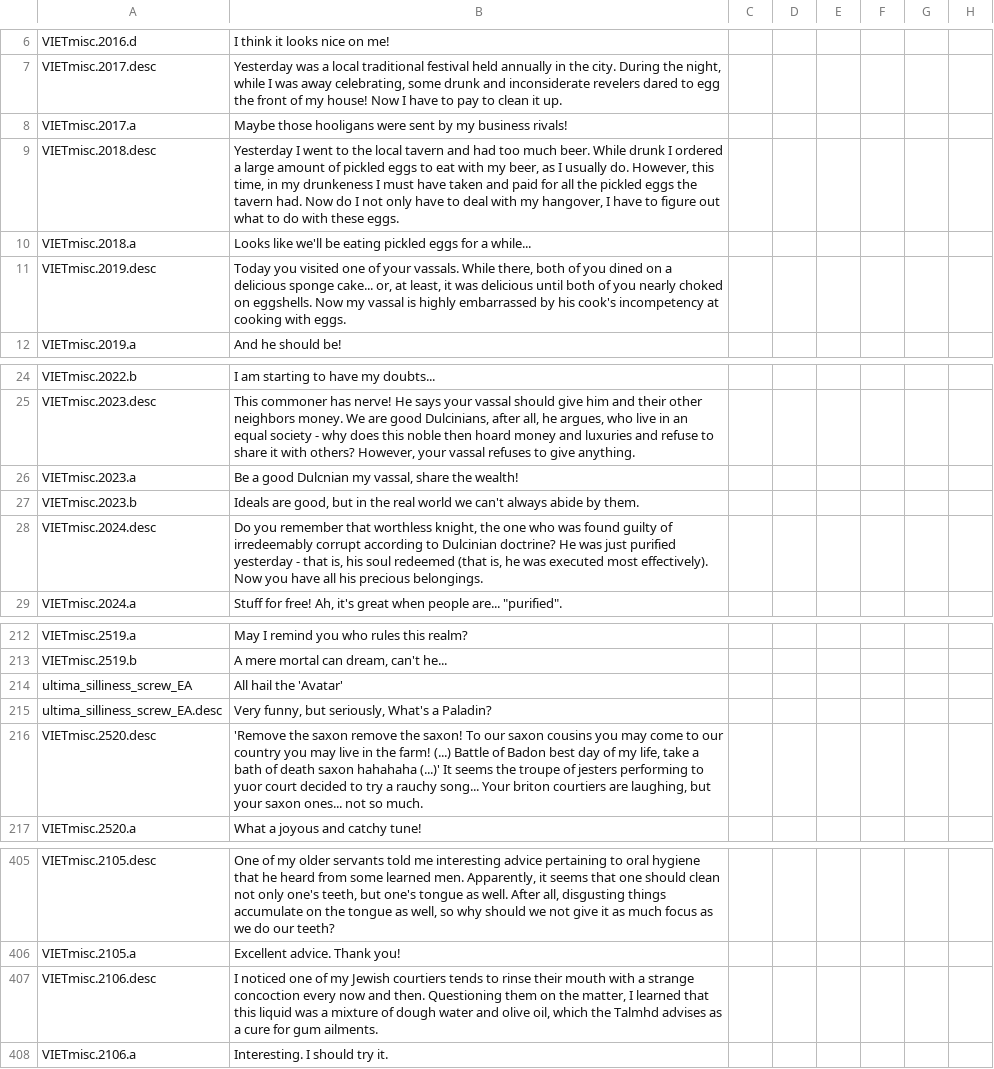
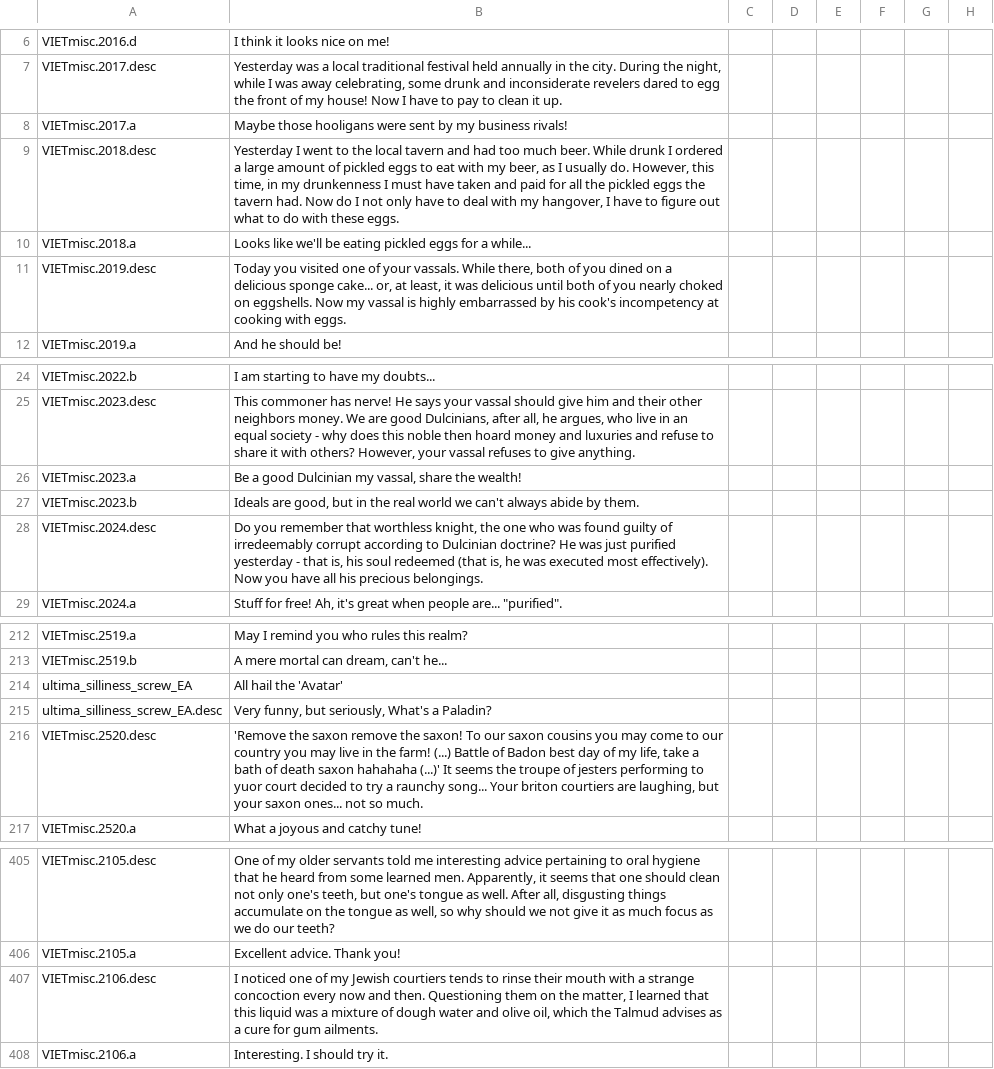
Before and after one commit to cybrxkhan/VIET, a CSV file: VIET_Assets/localisation/VIET_ipad_misc_fun.csv, drawn as a sheet; only a part is shown, gaps mark what is left out; the diff names each change by its address in the sheet, - before the commit and + after, or states it on an @@ line.

```diff
--- a/VIET_Assets/localisation/VIET_ipad_misc_fun.csv
+++ b/VIET_Assets/localisation/VIET_ipad_misc_fun.csv
-B9: …in my drunkeness I must…
+B9: …in my drunkenness I must…
-B26: …a good Dulcnian my vassal,…
+B26: …a good Dulcinian my vassal,…
-B216: …try a rauchy song... Your…
+B216: …try a raunchy song... Your…
-B407: …which the Talmhd advises as…
+B407: …which the Talmud advises as…
```
Also changed, not shown: VIET_Assets/localisation/Additional_Objectives.csv, VIET_Assets/localisation/Latinokratia_localisation.csv, 18 other files.
